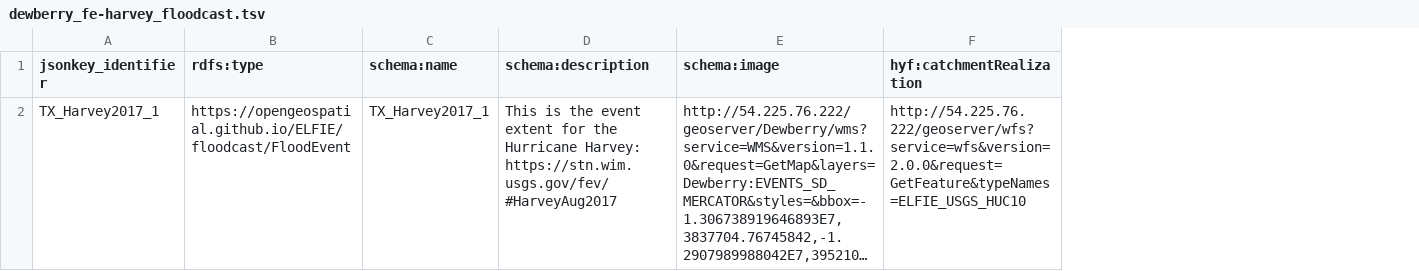
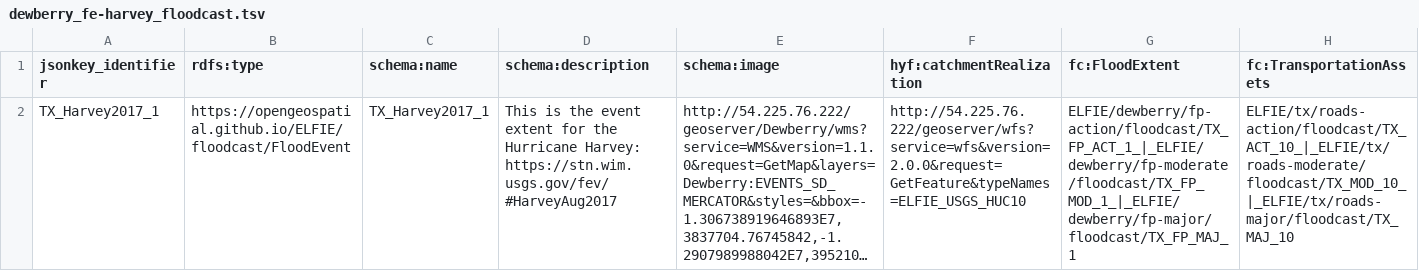
Before and after one commit to opengeospatial/ELFIE, a TSV file: data/floodcast/dewberry_fe-harvey_floodcast.tsv, drawn as a sheet; long unchanged cells end in …; the diff names each change by its address in the sheet, - before the commit and + after, or states it on an @@ line.

Commit message:
Updated tsv files with WFS links for assets.  Also added the 1-M relation for floodcast

```diff
--- a/data/floodcast/dewberry_fe-harvey_floodcast.tsv
+++ b/data/floodcast/dewberry_fe-harvey_floodcast.tsv
+column G (fc:FloodExtent), row 2: ELFIE/dewberry/fp-action/floodcast/TX_FP_ACT_1_|_ELFIE/dewberry/fp-moderate/floodcast/TX_FP_MOD_1_|_ELFIE/dewberry/fp-major/floodcast/TX_FP_MAJ_1
+column H (fc:TransportationAssets), row 2: ELFIE/tx/roads-action/floodcast/TX_ACT_10_|_ELFIE/tx/roads-moderate/floodcast/TX_MOD_10_|_ELFIE/tx/roads-major/floodcast/TX_MAJ_10
```
Also changed, not shown: data/floodcast/dewberry_fp-action_floodcast.tsv, data/floodcast/dewberry_fp-major_floodcast.tsv, 1 other file.
